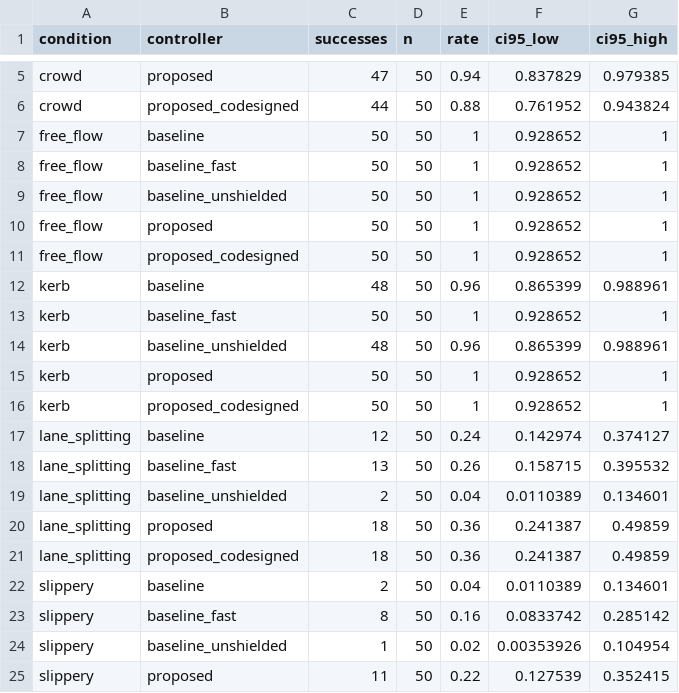
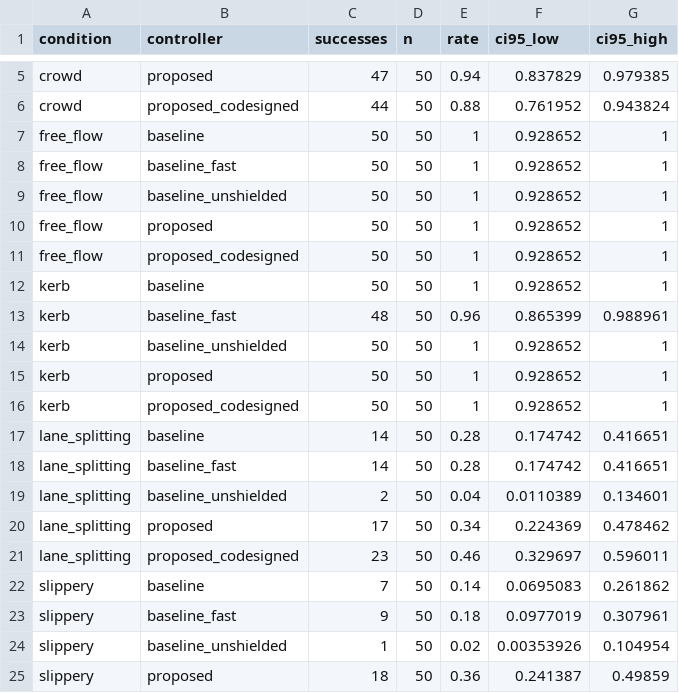
Before and after one commit to sunny-nanade/NMIMS-MPSTME-MDRIIA-2026, a CSV file: Group_03_Kashish_Vaishnavi/analytics/capstone_success_rates.csv, drawn as a sheet; only a part is shown, gaps mark what is left out; the diff covers the shown part only.

```diff
--- a/Group_03_Kashish_Vaishnavi/analytics/capstone_success_rates.csv
+++ b/Group_03_Kashish_Vaishnavi/analytics/capstone_success_rates.csv
@@ -11,15 +11,15 @@ free_flow,proposed,50,50,1,0.928652,1
 free_flow,proposed_codesigned,50,50,1,0.928652,1
-kerb,baseline,48,50,0.96,0.865399,0.988961
-kerb,baseline_fast,50,50,1,0.928652,1
-kerb,baseline_unshielded,48,50,0.96,0.865399,0.988961
+kerb,baseline,50,50,1,0.928652,1
+kerb,baseline_fast,48,50,0.96,0.865399,0.988961
+kerb,baseline_unshielded,50,50,1,0.928652,1
 kerb,proposed,50,50,1,0.928652,1
 kerb,proposed_codesigned,50,50,1,0.928652,1
-lane_splitting,baseline,12,50,0.24,0.142974,0.374127
-lane_splitting,baseline_fast,13,50,0.26,0.158715,0.395532
+lane_splitting,baseline,14,50,0.28,0.174742,0.416651
+lane_splitting,baseline_fast,14,50,0.28,0.174742,0.416651
 lane_splitting,baseline_unshielded,2,50,0.04,0.0110389,0.134601
-lane_splitting,proposed,18,50,0.36,0.241387,0.49859
-lane_splitting,proposed_codesigned,18,50,0.36,0.241387,0.49859
-slippery,baseline,2,50,0.04,0.0110389,0.134601
-slippery,baseline_fast,8,50,0.16,0.0833742,0.285142
+lane_splitting,proposed,17,50,0.34,0.224369,0.478462
+lane_splitting,proposed_codesigned,23,50,0.46,0.329697,0.596011
+slippery,baseline,7,50,0.14,0.0695083,0.261862
+slippery,baseline_fast,9,50,0.18,0.0977019,0.307961
 slippery,baseline_unshielded,1,50,0.02,0.00353926,0.104954
-slippery,proposed,11,50,0.22,0.127539,0.352415
+slippery,proposed,18,50,0.36,0.241387,0.49859
```
Also changed, not shown: 4 edited cells elsewhere in this file, Group_03_Kashish_Vaishnavi/analytics/aed_delivery_real_trials.csv, Group_03_Kashish_Vaishnavi/analytics/capstone_statistics.csv, 2 other files.
